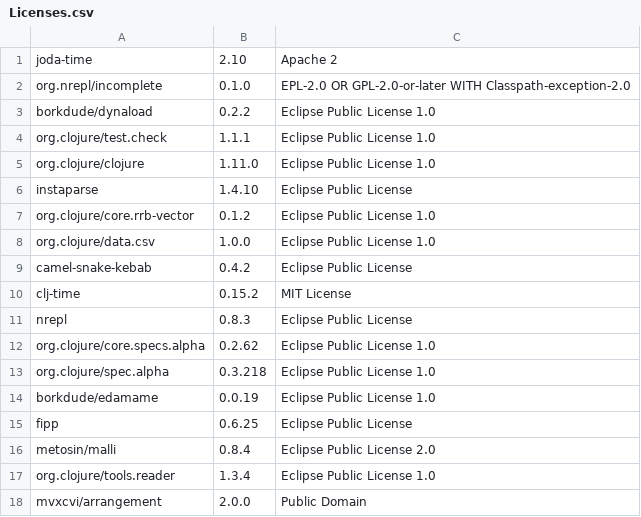
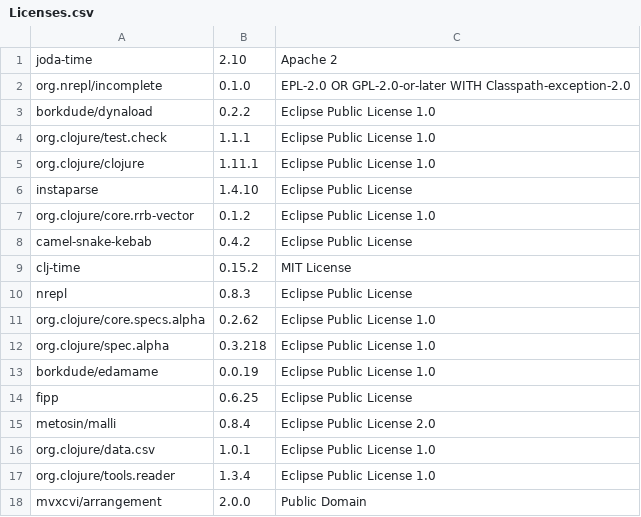
Before and after one commit to piotr-yuxuan/algo-calisthenics, a CSV file: doc/Licenses.csv, drawn as a sheet.

Commit message:
List licenses

```diff
--- a/doc/Licenses.csv
+++ b/doc/Licenses.csv
@@ -4,6 +4,5 @@
 "org.clojure/test.check","1.1.1","Eclipse Public License 1.0"
-"org.clojure/clojure","1.11.0","Eclipse Public License 1.0"
+"org.clojure/clojure","1.11.1","Eclipse Public License 1.0"
 "instaparse","1.4.10","Eclipse Public License"
 "org.clojure/core.rrb-vector","0.1.2","Eclipse Public License 1.0"
-"org.clojure/data.csv","1.0.0","Eclipse Public License 1.0"
 "camel-snake-kebab","0.4.2","Eclipse Public License"
@@ -16,2 +15,3 @@
 "metosin/malli","0.8.4","Eclipse Public License 2.0"
+"org.clojure/data.csv","1.0.1","Eclipse Public License 1.0"
 "org.clojure/tools.reader","1.3.4","Eclipse Public License 1.0"
```
